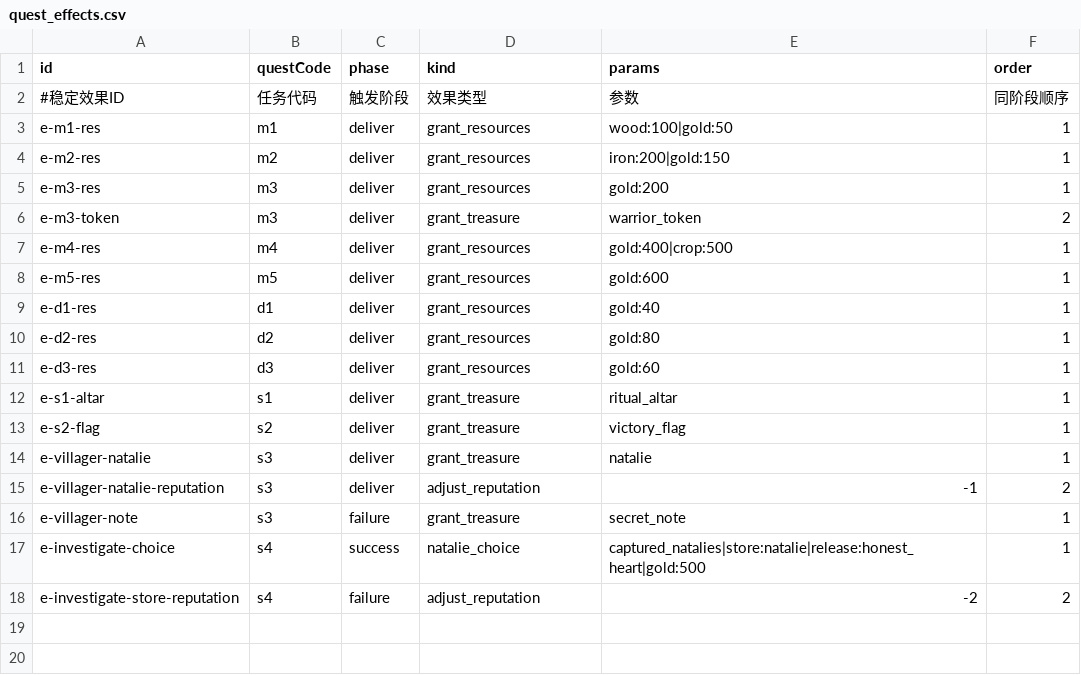
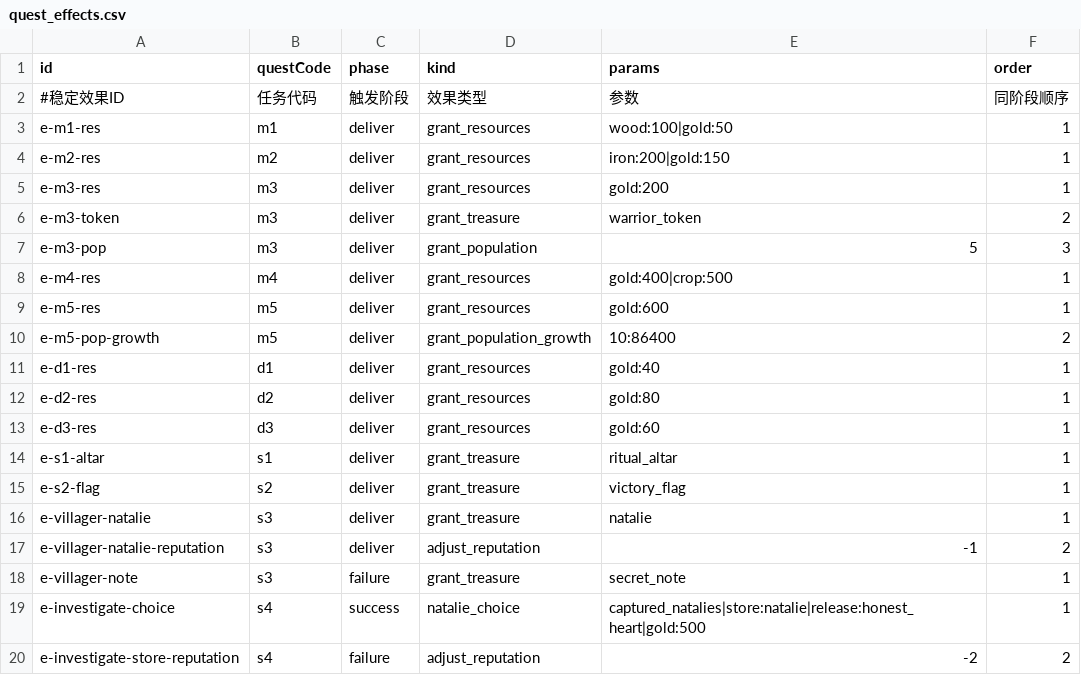
Before and after one commit to kennysli1/slg1.0, a CSV file: config/quest_effects.csv, drawn as a sheet; the diff names each change by its address in the sheet, - before the commit and + after, or states it on an @@ line.

Commit message:
feat(tasks): add population rewards and m1 fallback

```diff
--- a/config/quest_effects.csv
+++ b/config/quest_effects.csv
+row 7: e-m3-pop | m3 | deliver | grant_population | 5 | 3
+row 10: e-m5-pop-growth | m5 | deliver | grant_population_growth | 10:86400 | 2
```
Also changed, not shown: config/quest_conditions.csv, 9 other files.
